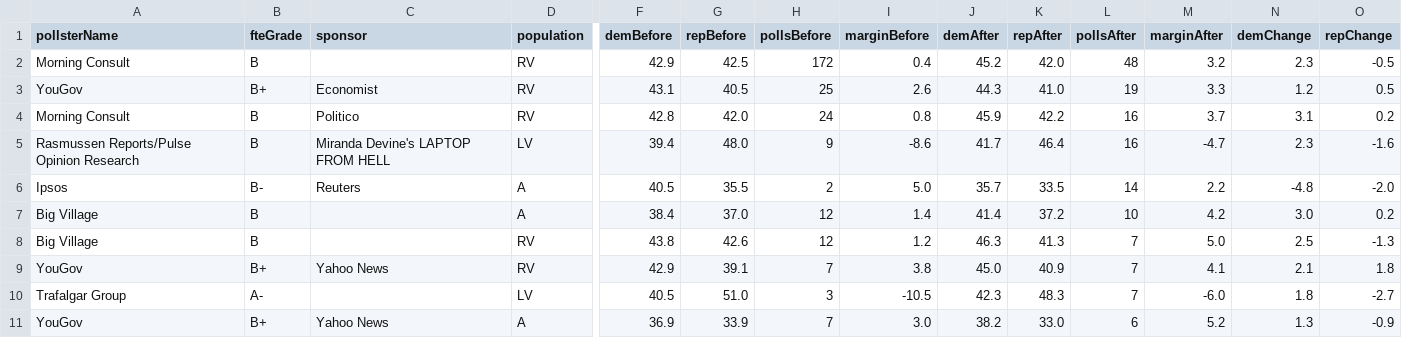
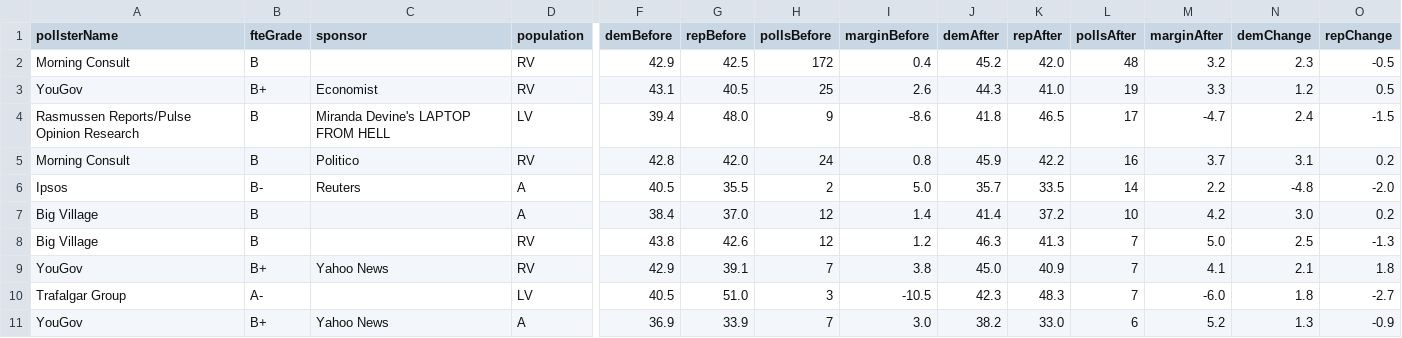
Before and after one commit to dcadata/fivey-is-an-emotional-fox, a CSV file: gcb_movement/1-Dobbs (YTD split at 6.24).csv, drawn as a sheet; only a part is shown, gaps mark what is left out; removed rows and columns are numbered as before the commit, all else as after; rows hold the shown columns only; the diff names each change by its address in the sheet, - before the commit and + after, or states it on an @@ line.

```diff
--- a/gcb_movement/1-Dobbs (YTD split at 6.24).csv
+++ b/gcb_movement/1-Dobbs (YTD split at 6.24).csv
+row 4: Rasmussen Reports/Pulse Opinion Research | B | Miranda Devine's LAPTOP FROM HELL | LV | 39.4 | 48.0 | 9 | -8.6 | 41.8 | 46.5 | 17 | -4.7 | 2.4 | -1.5
-row 5: Rasmussen Reports/Pulse Opinion Research | B | Miranda Devine's LAPTOP FROM HELL | LV | 39.4 | 48.0 | 9 | -8.6 | 41.7 | 46.4 | 16 | -4.7 | 2.3 | -1.6
```
Also changed, not shown: data/generic_ballot_polls.csv, gcb_movement/2-MAL Raid (6.24-8.9 vs 8.9-Today).csv, 6 other files.
